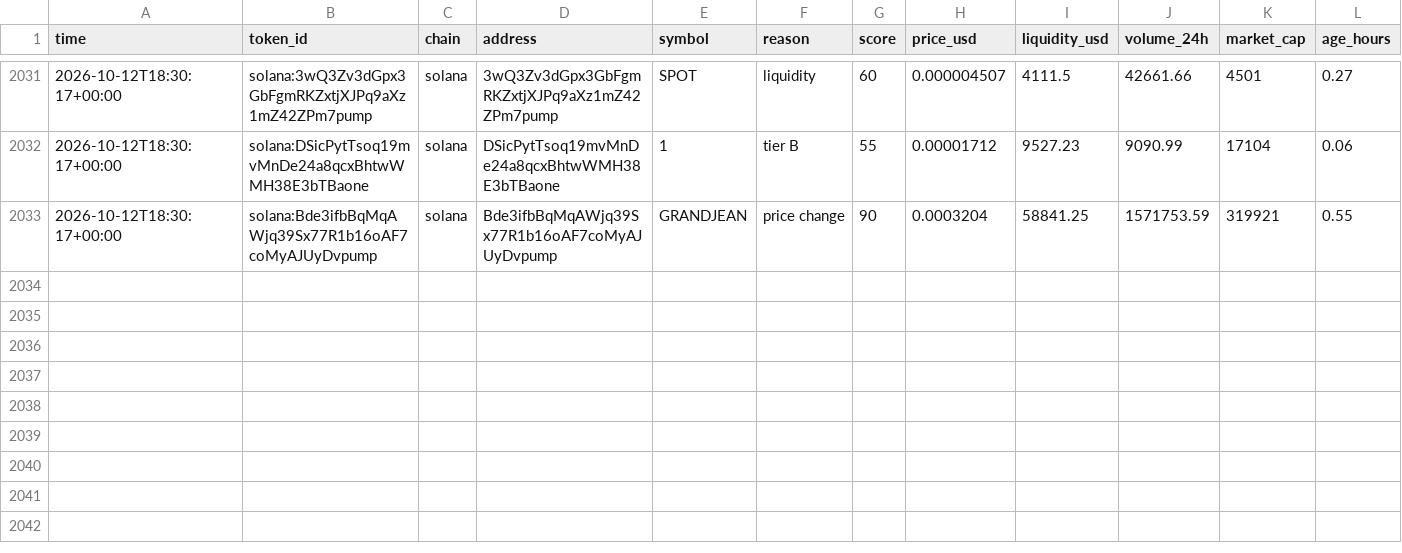
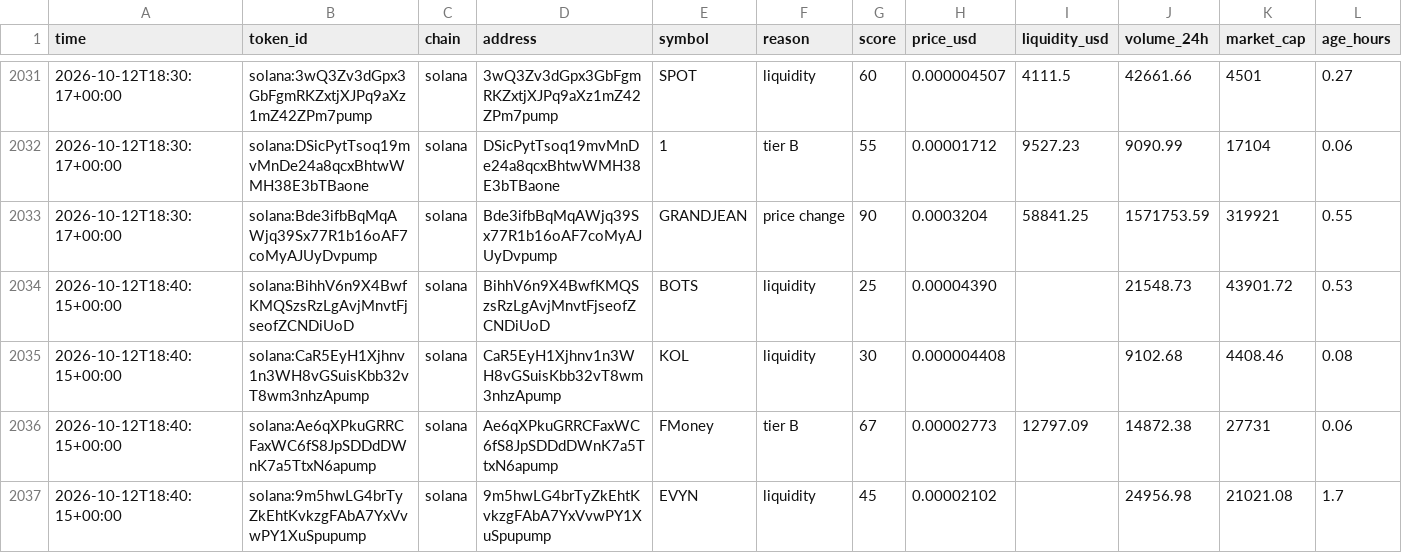
Before and after one commit to zachevm/Telegram-Bot, a CSV file: rejected.csv, drawn as a sheet; only a part is shown, gaps mark what is left out; rows hold the shown columns only; the diff covers the shown part only; the diff names each change by its address in the sheet, - before the commit and + after, or states it on an @@ line.

```diff
--- a/rejected.csv
+++ b/rejected.csv
+row 2034: 2026-10-12T18:40:15+00:00 | solana:BihhV6n9X4BwfKMQSzsRzLgAvjMnvtFjseofZCNDiUoD | solana | BihhV6n9X4BwfKMQSzsRzLgAvjMnvtFjseofZCNDiUoD | BOTS | liquidity | 25 | 0.00004390 |  | 21548.73 | 43901.72 | 0.53
+row 2035: 2026-10-12T18:40:15+00:00 | solana:CaR5EyH1Xjhnv1n3WH8vGSuisKbb32vT8wm3nhzApump | solana | CaR5EyH1Xjhnv1n3WH8vGSuisKbb32vT8wm3nhzApump | KOL | liquidity | 30 | 0.000004408 |  | 9102.68 | 4408.46 | 0.08
+row 2036: 2026-10-12T18:40:15+00:00 | solana:Ae6qXPkuGRRCFaxWC6fS8JpSDDdDWnK7a5TtxN6apump | solana | Ae6qXPkuGRRCFaxWC6fS8JpSDDdDWnK7a5TtxN6apump | FMoney | tier B | 67 | 0.00002773 | 12797.09 | 14872.38 | 27731 | 0.06
+row 2037: 2026-10-12T18:40:15+00:00 | solana:9m5hwLG4brTyZkEhtKvkzgFAbA7YxVvwPY1XuSpupump | solana | 9m5hwLG4brTyZkEhtKvkzgFAbA7YxVvwPY1XuSpupump | EVYN | liquidity | 45 | 0.00002102 |  | 24956.98 | 21021.08 | 1.7
```
Also changed, not shown: 3 added rows and 9 edited cells elsewhere in this file, alerts.csv, runs.csv, 1 other file.
